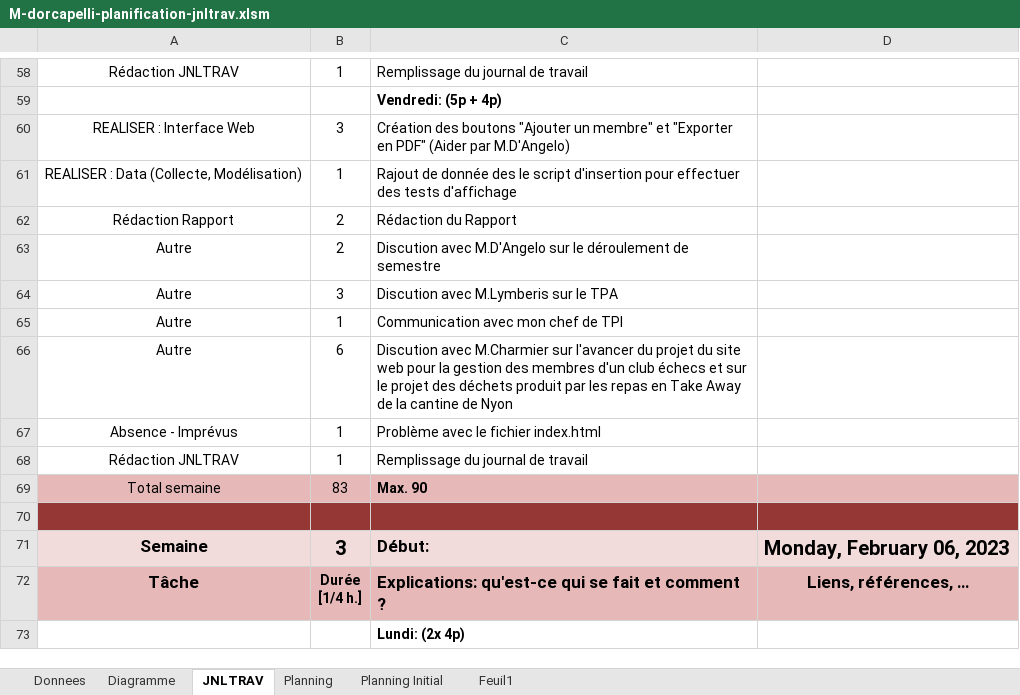
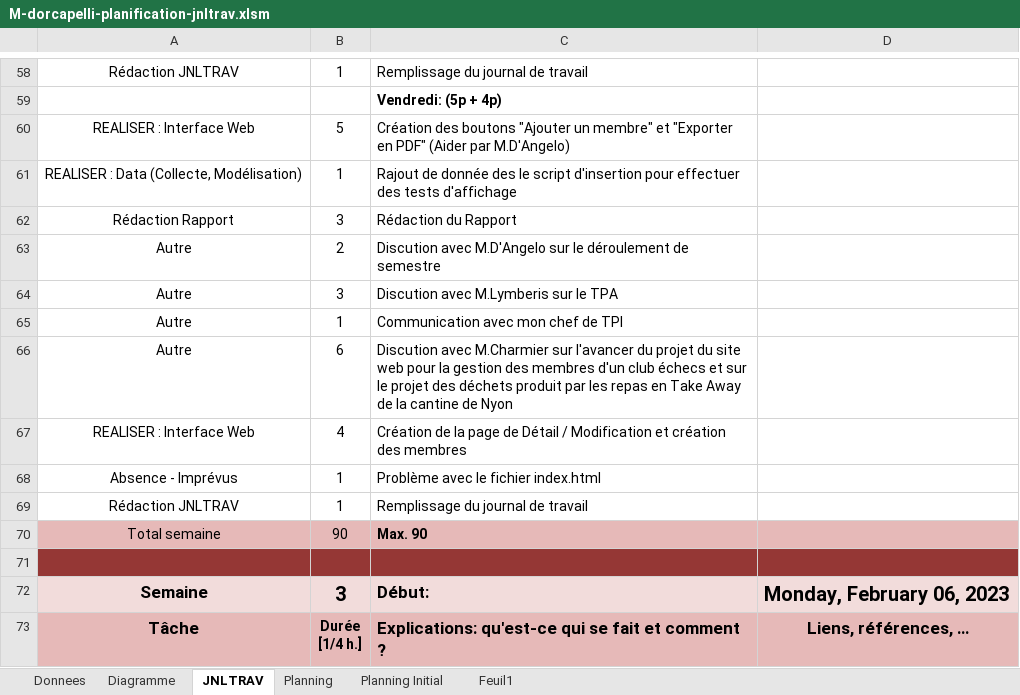
Before and after one commit to doriancapelli/Projet_Approfondissement, an Excel workbook: 3-Documentation/M-dorcapelli-planification-jnltrav.xlsm, sheet JNLTRAV, drawn as a sheet; only a part is shown, gaps mark what is left out; the shorter side is filled out with more unchanged rows; values as stored, in another font and other column widths than the file's, no borders; charts and pictures not drawn; 1 other sheet too large or unreadable and not compared; addresses are those after the commit; the diff names each change by its address in the sheet, - before the commit and + after, or states it on an @@ line.

Commit message:
Update M-dorcapelli-planification-jnltrav.xlsm

```diff
--- a/3-Documentation/M-dorcapelli-planification-jnltrav.xlsm (sheet JNLTRAV)
+++ b/3-Documentation/M-dorcapelli-planification-jnltrav.xlsm (sheet JNLTRAV)
-B60: 3
+B60: 5
-B62: 2
+B62: 3
+row 67: REALISER : Interface Web | 4 | Création de la page de Détail / Modification et création des membres
-B70: 83
+B70: 90
```
